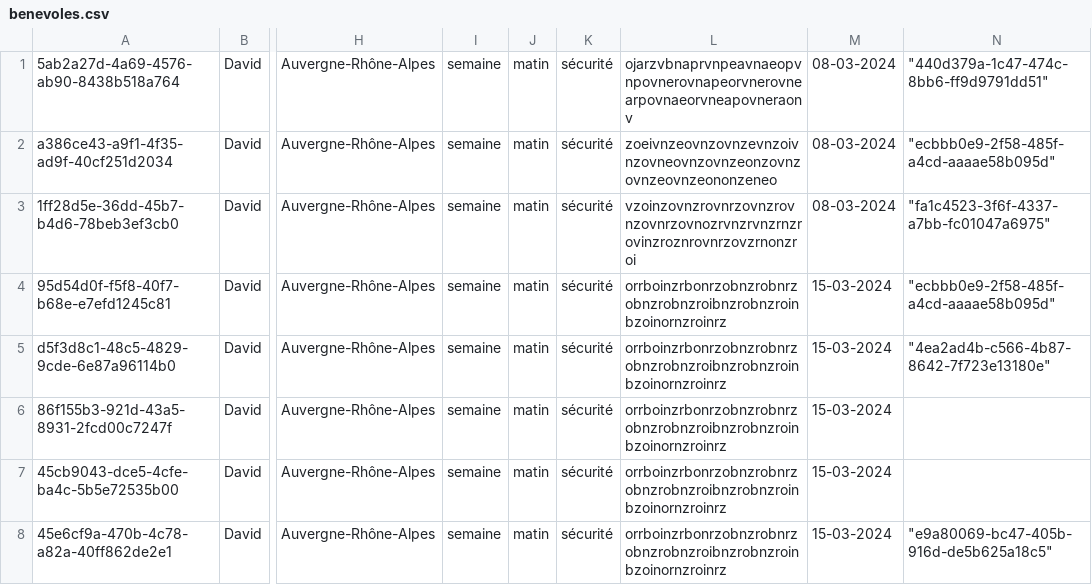
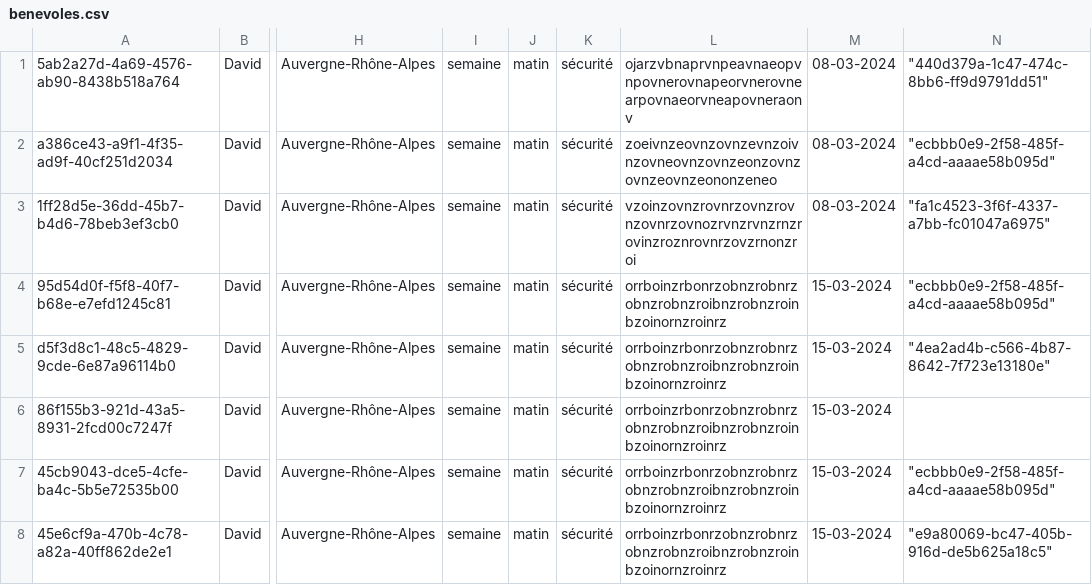
Before and after one commit to OrhanMA/Gestion-b-n-vole, a CSV file: csv/benevoles.csv, drawn as a sheet; only a part is shown, gaps mark what is left out; the diff names each change by its address in the sheet, - before the commit and + after, or states it on an @@ line.

```diff
--- a/csv/benevoles.csv
+++ b/csv/benevoles.csv
-N7: (empty)
+N7: "ecbbb0e9-2f58-485f-a4cd-aaaae58b095d"
```
Also changed, not shown: 2 other files.
